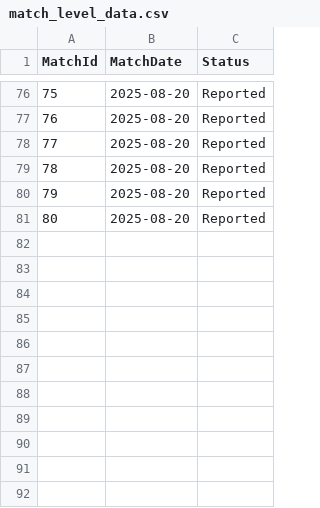
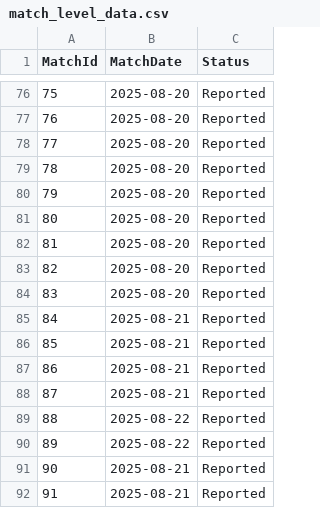
Before and after one commit to JedGrabman/MarioKart64VsRatings, a CSV file: match_level_data.csv, drawn as a sheet; only a part is shown, gaps mark what is left out; the diff names each change by its address in the sheet, - before the commit and + after, or states it on an @@ line.

```diff
--- a/match_level_data.csv
+++ b/match_level_data.csv
+row 82: 81 | 2025-08-20 | Reported
+row 83: 82 | 2025-08-20 | Reported
+row 84: 83 | 2025-08-20 | Reported
+row 85: 84 | 2025-08-21 | Reported
+row 86: 85 | 2025-08-21 | Reported
+row 87: 86 | 2025-08-21 | Reported
+row 88: 87 | 2025-08-21 | Reported
+row 89: 88 | 2025-08-22 | Reported
+row 90: 89 | 2025-08-22 | Reported
+row 91: 90 | 2025-08-21 | Reported
+row 92: 91 | 2025-08-21 | Reported
```
Also changed, not shown: player_results.csv, update_history.csv.
